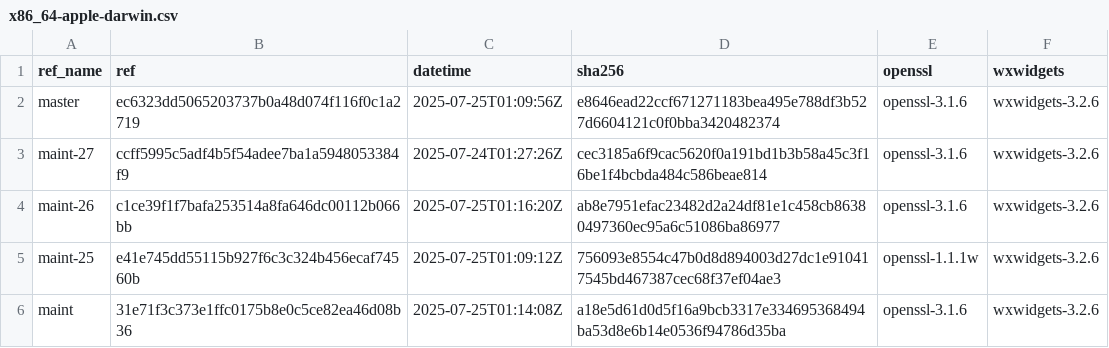
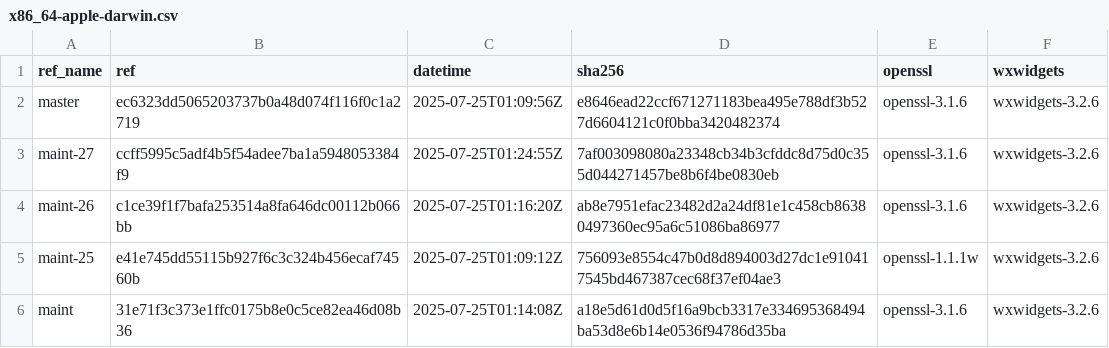
Before and after one commit to paulo-ferraz-oliveira/otp_builds, a CSV file: builds/x86_64-apple-darwin.csv, drawn as a sheet; only a part is shown.

```diff
--- a/builds/x86_64-apple-darwin.csv
+++ b/builds/x86_64-apple-darwin.csv
@@ -2,3 +2,3 @@ ref_name,ref,datetime,sha256,openssl,wxwidgets
 master,ec6323dd5065203737b0a48d074f116f0c1a2719,2025-07-25T01:09:56Z,e8646ead22ccf671271183bea495e788df3b527d6604121c0f0bba3420482374,openssl-3.1.6,wxwidgets-3.2.6
-maint-27,ccff5995c5adf4b5f54adee7ba1a5948053384f9,2025-07-24T01:27:26Z,cec3185a6f9cac5620f0a191bd1b3b58a45c3f16be1f4bcbda484c586beae814,openssl-3.1.6,wxwidgets-3.2.6
+maint-27,ccff5995c5adf4b5f54adee7ba1a5948053384f9,2025-07-25T01:24:55Z,7af003098080a23348cb34b3cfddc8d75d0c355d044271457be8b6f4be0830eb,openssl-3.1.6,wxwidgets-3.2.6
 maint-26,c1ce39f1f7bafa253514a8fa646dc00112b066bb,2025-07-25T01:16:20Z,ab8e7951efac23482d2a24df81e1c458cb86380497360ec95a6c51086ba86977,openssl-3.1.6,wxwidgets-3.2.6
```
